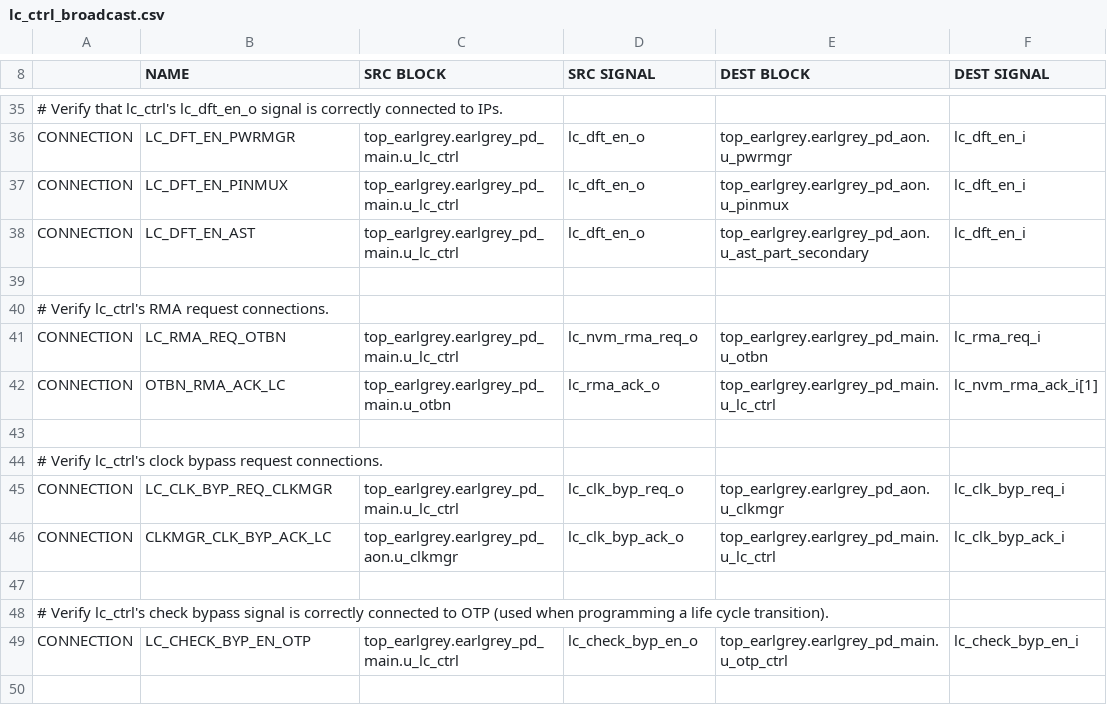
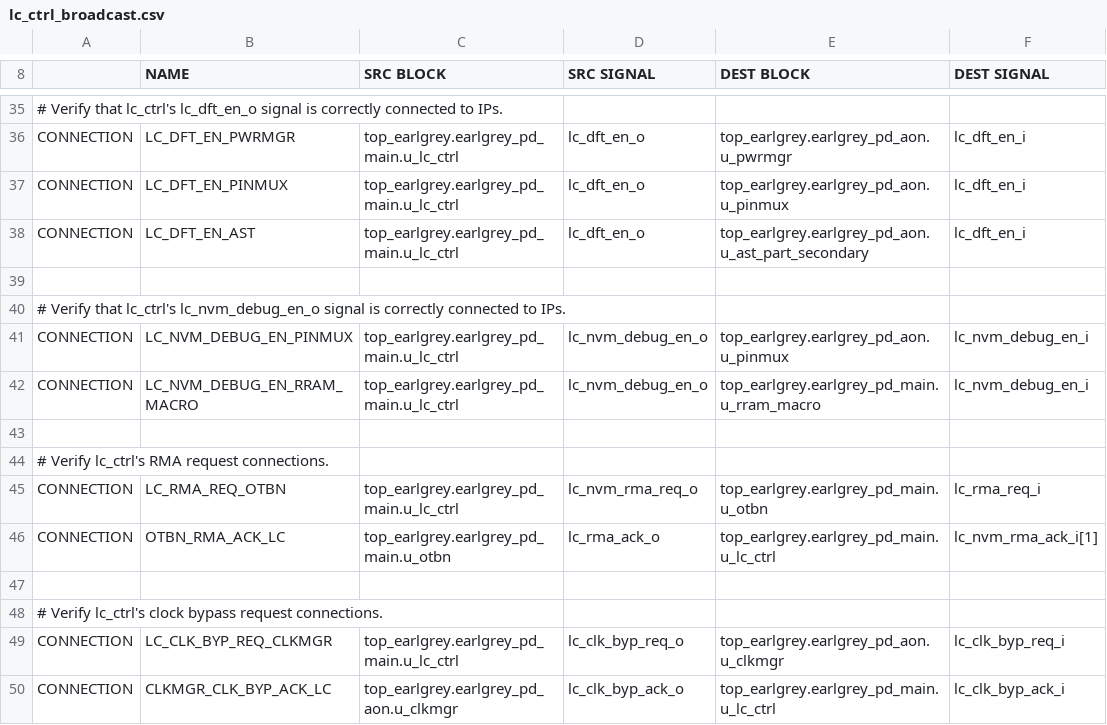
Before and after one commit to lowRISC/opentitan, a CSV file: hw/top_earlgrey/formal/conn_csvs/lc_ctrl_broadcast.csv, drawn as a sheet; only a part is shown, gaps mark what is left out; the shorter side is filled out with more unchanged rows; the diff names each change by its address in the sheet, - before the commit and + after, or states it on an @@ line.

Commit message:
[rram_macro,top_earlgrey] Connect the RRAM TAP to rram_macro
rram_macro gets a jtag port instead of the muxed JTAG pins.
The open-source rram_macro does not drive it yet.
Earl Grey enables the RRAM TAP and drops the muxed rram_macro pins, which changes its pinmux register map.

Signed-off-by: Michael Gautschi <mgautschi@lowrisc.org>

```diff
--- a/hw/top_earlgrey/formal/conn_csvs/lc_ctrl_broadcast.csv
+++ b/hw/top_earlgrey/formal/conn_csvs/lc_ctrl_broadcast.csv
+row 40: # Verify that lc_ctrl's lc_nvm_debug_en_o signal is correctly connected to IPs.
+row 41: CONNECTION | LC_NVM_DEBUG_EN_PINMUX | top_earlgrey.earlgrey_pd_main.u_lc_ctrl | lc_nvm_debug_en_o | top_earlgrey.earlgrey_pd_aon.u_pinmux | lc_nvm_debug_en_i
+row 42: CONNECTION | LC_NVM_DEBUG_EN_RRAM_MACRO | top_earlgrey.earlgrey_pd_main.u_lc_ctrl | lc_nvm_debug_en_o | top_earlgrey.earlgrey_pd_main.u_rram_macro | lc_nvm_debug_en_i
+row 43: (empty)
```
Also changed, not shown: hw/top_earlgrey/formal/conn_csvs/jtag.csv, 31 other files.
